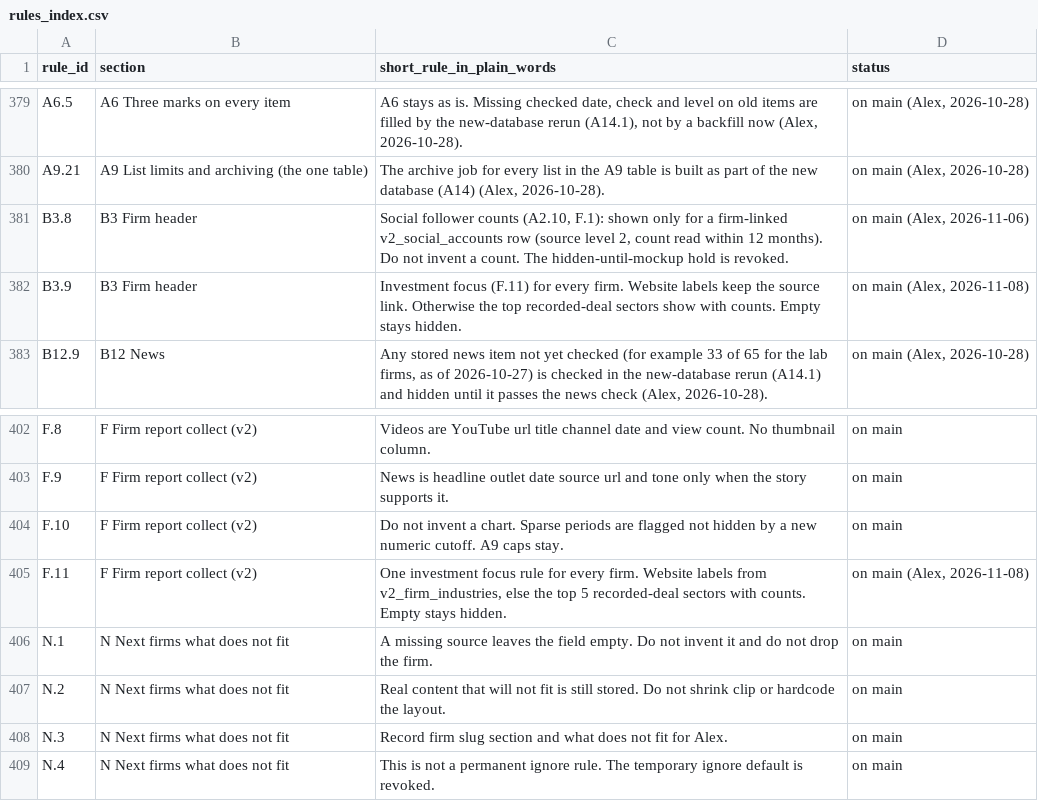
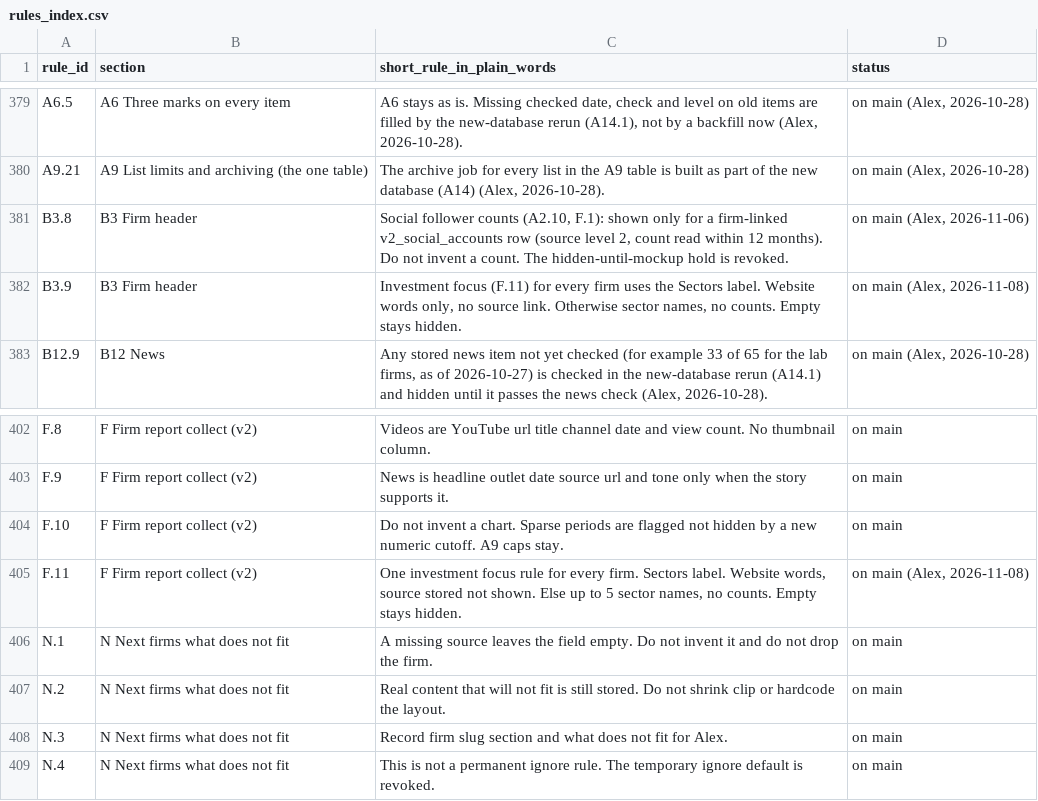
Before and after one commit to mindgame77/regrettamine, a CSV file: docs/rules_index.csv, drawn as a sheet; only a part is shown, gaps mark what is left out.

```diff
--- a/docs/rules_index.csv
+++ b/docs/rules_index.csv
@@ -381,3 +381,3 @@ A9.21,A9 List limits and archiving (the one table),"The archive job for every li
 B3.8,B3 Firm header,"Social follower counts (A2.10, F.1): shown only for a firm-linked v2_social_accounts row (source level 2, count read within 12 months). Do not invent a count. The hidden-until-mockup hold is revoked.","on main (Alex, 2026-11-06)"
-B3.9,B3 Firm header,"Investment focus (F.11) for every firm. Website labels keep the source link. Otherwise the top recorded-deal sectors show with counts. Empty stays hidden.","on main (Alex, 2026-11-08)"
+B3.9,B3 Firm header,"Investment focus (F.11) for every firm uses the Sectors label. Website words only, no source link. Otherwise sector names, no counts. Empty stays hidden.","on main (Alex, 2026-11-08)"
 B12.9,B12 News,"Any stored news item not yet checked (for example 33 of 65 for the lab firms, as of 2026-10-27) is checked in the new-database rerun (A14.1) and hidden until it passes the news check (Alex, 2026-10-28).","on main (Alex, 2026-10-28)"
@@ -404,3 +404,3 @@ F.9,F Firm report collect (v2),News is headline outlet date source url and tone
 F.10,F Firm report collect (v2),Do not invent a chart. Sparse periods are flagged not hidden by a new numeric cutoff. A9 caps stay.,on main
-F.11,F Firm report collect (v2),"One investment focus rule for every firm. Website labels from v2_firm_industries, else the top 5 recorded-deal sectors with counts. Empty stays hidden.","on main (Alex, 2026-11-08)"
+F.11,F Firm report collect (v2),"One investment focus rule for every firm. Sectors label. Website words, source stored not shown. Else up to 5 sector names, no counts. Empty stays hidden.","on main (Alex, 2026-11-08)"
 N.1,N Next firms what does not fit,A missing source leaves the field empty. Do not invent it and do not drop the firm.,on main
```
Also changed, not shown: 7 other files.
